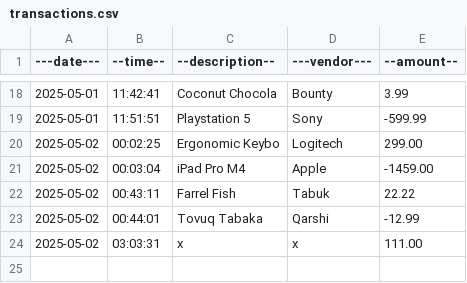
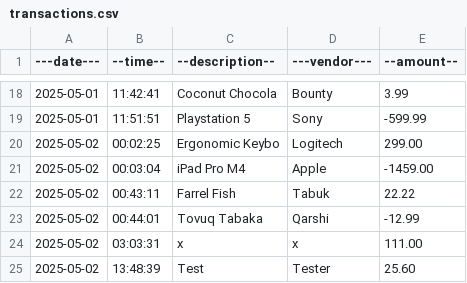
Before and after one commit to xaetbek/LearnToCode_Capstones, a CSV file: AccountingLedgerApp/transactions.csv, drawn as a sheet; only a part is shown, gaps mark what is left out.

```diff
--- a/AccountingLedgerApp/transactions.csv
+++ b/AccountingLedgerApp/transactions.csv
@@ -24 +24,2 @@
 2025-05-02|03:03:31|x              |x           |111.00
+2025-05-02|13:48:39|Test           |Tester      |25.60
```
Also changed, not shown: 1 other file.
